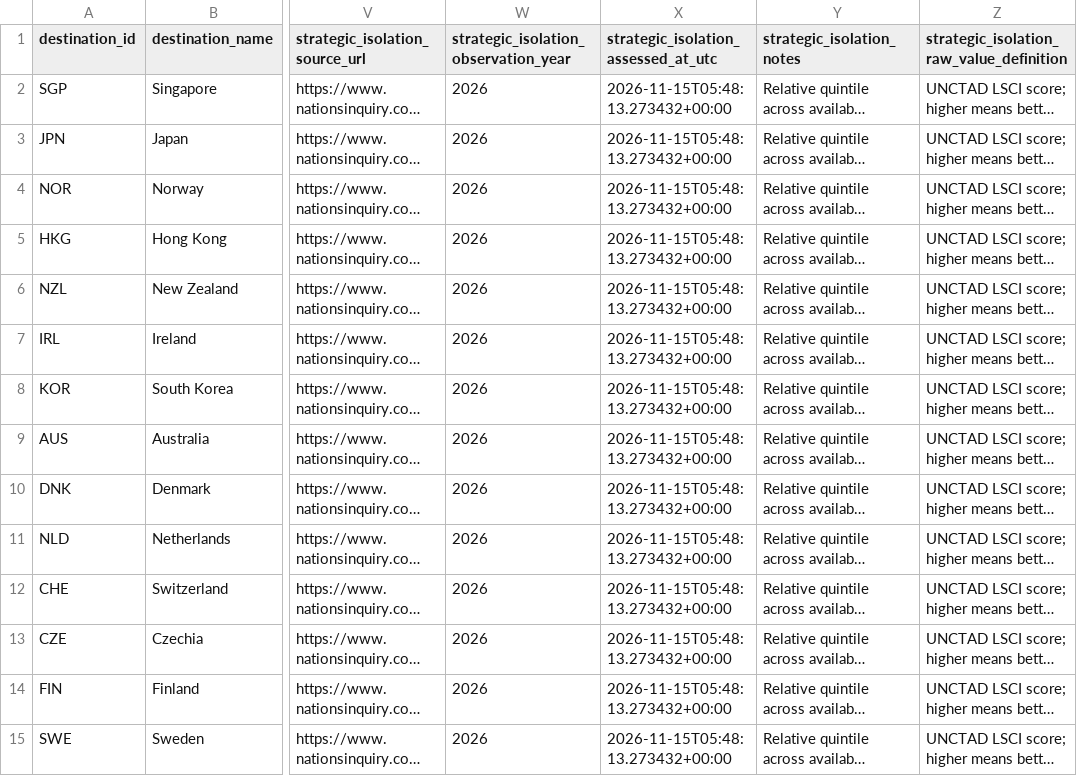
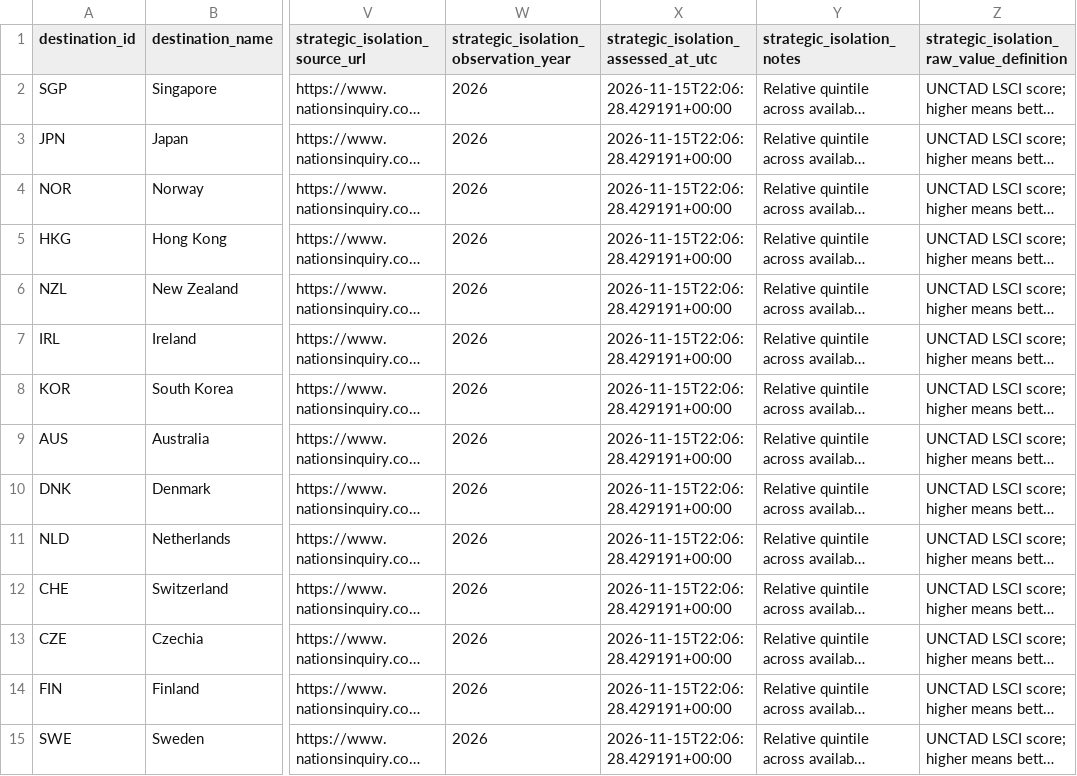
Before and after one commit to schnozenstein/eom-migration-model, a CSV file: data/geopolitical_uncertainty_inputs.csv, drawn as a sheet; only a part is shown, gaps mark what is left out; long unchanged cells end in …; the diff covers the shown part only; the diff names each change by its address in the sheet, - before the commit and + after, or states it on an @@ line.

```diff
--- a/data/geopolitical_uncertainty_inputs.csv
+++ b/data/geopolitical_uncertainty_inputs.csv
-X2:X15: 2026-11-15T05:48:13.273432+00:00
+X2:X15: 2026-11-15T22:06:28.429191+00:00
```
Also changed, not shown: 31 edited cells elsewhere in this file, data/geographical_uncertainty_inputs.csv, data/raw/brazil_world_bank_macro.csv, 33 other files.
